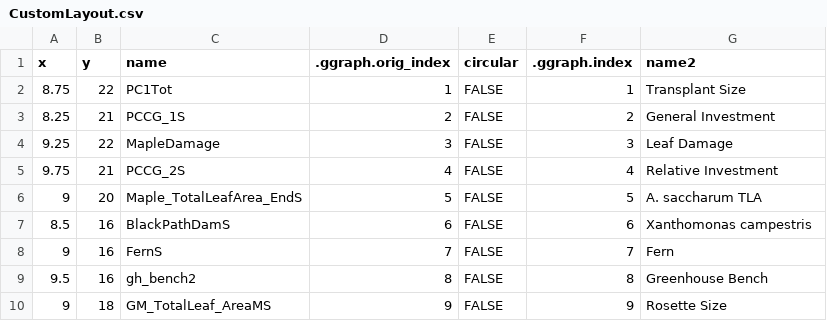
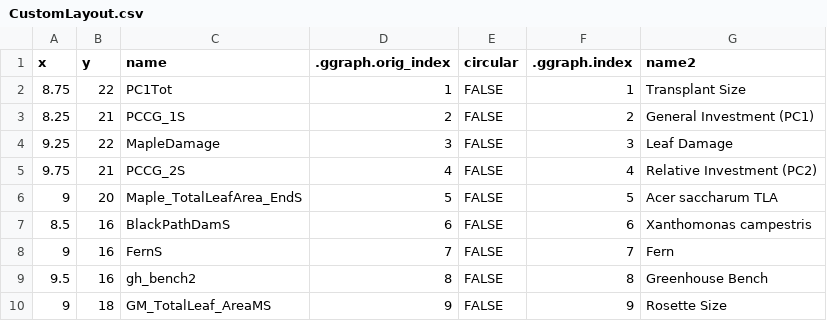
Before and after one commit to RichieHonor/Richie_Mia_GM_2019Exp, a CSV file: CustomLayout.csv, drawn as a sheet.

Commit message:
Creating customizable figures with ggraph

```diff
--- a/CustomLayout.csv
+++ b/CustomLayout.csv
@@ -2,6 +2,6 @@ x,y,name,.ggraph.orig_index,circular,.ggraph.index,name2
 8.75,22,PC1Tot,1,FALSE,1,Transplant Size
-8.25,21,PCCG_1S,2,FALSE,2,General Investment
+8.25,21,PCCG_1S,2,FALSE,2,General Investment (PC1)
 9.25,22,MapleDamage,3,FALSE,3,Leaf Damage
-9.75,21,PCCG_2S,4,FALSE,4,Relative Investment
-9,20,Maple_TotalLeafArea_EndS,5,FALSE,5,A. saccharum TLA
+9.75,21,PCCG_2S,4,FALSE,4,Relative Investment (PC2)
+9,20,Maple_TotalLeafArea_EndS,5,FALSE,5,Acer saccharum TLA
 8.5,16,BlackPathDamS,6,FALSE,6,Xanthomonas campestris
```
Also changed, not shown: CustomLayoutFecundity.csv, CustomLayoutSurvival.csv, 7 other files.
